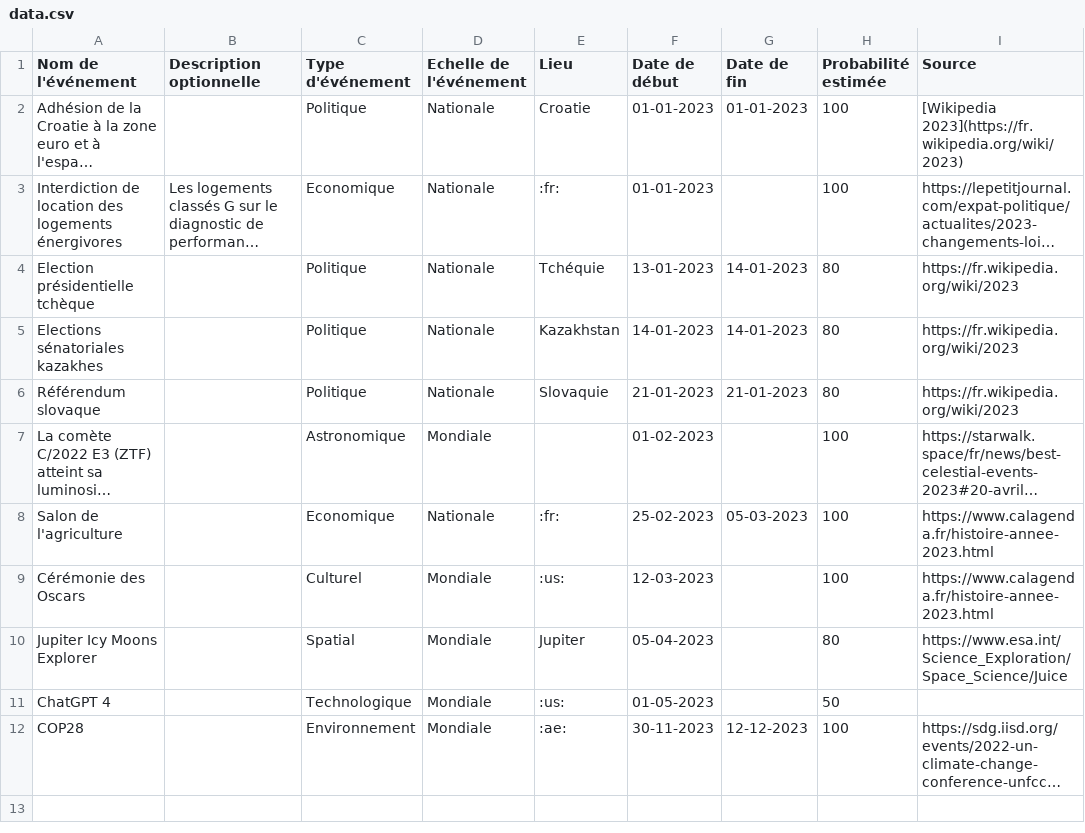
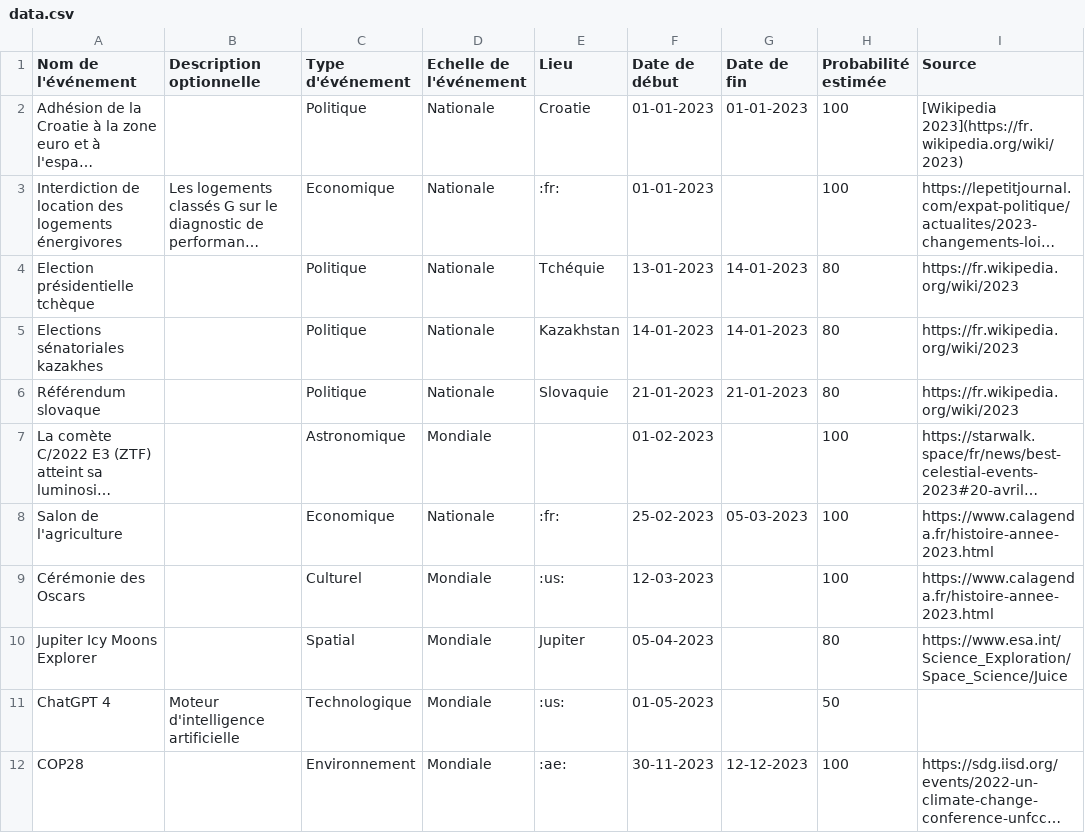
Before and after one commit to eventpredict/data, a CSV file: data.csv, drawn as a sheet; only a part is shown; long unchanged cells end in …; the diff names each change by its address in the sheet, - before the commit and + after, or states it on an @@ line.

Commit message:
Update data.csv

```diff
--- a/data.csv
+++ b/data.csv
-B11 (Description optionnelle): (empty)
+B11 (Description optionnelle): Moteur d'intelligence artificielle
```
